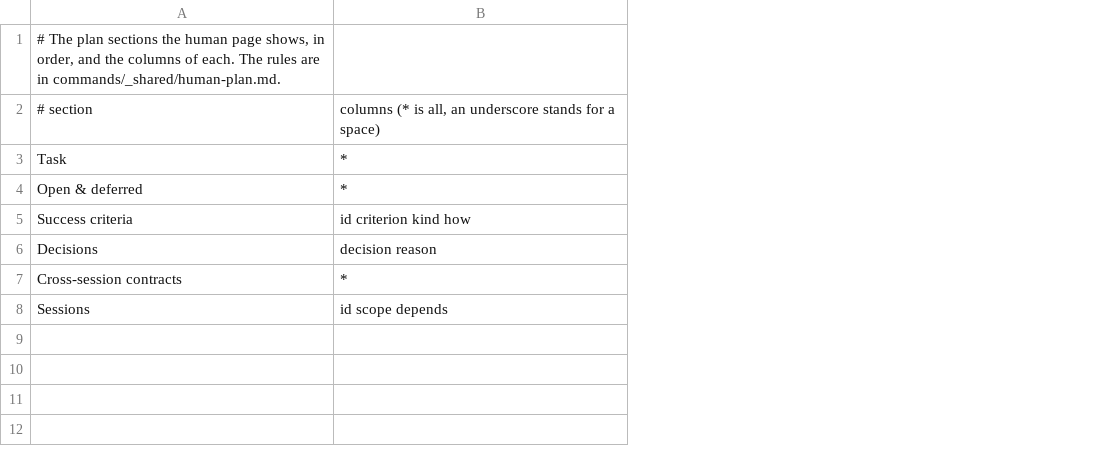
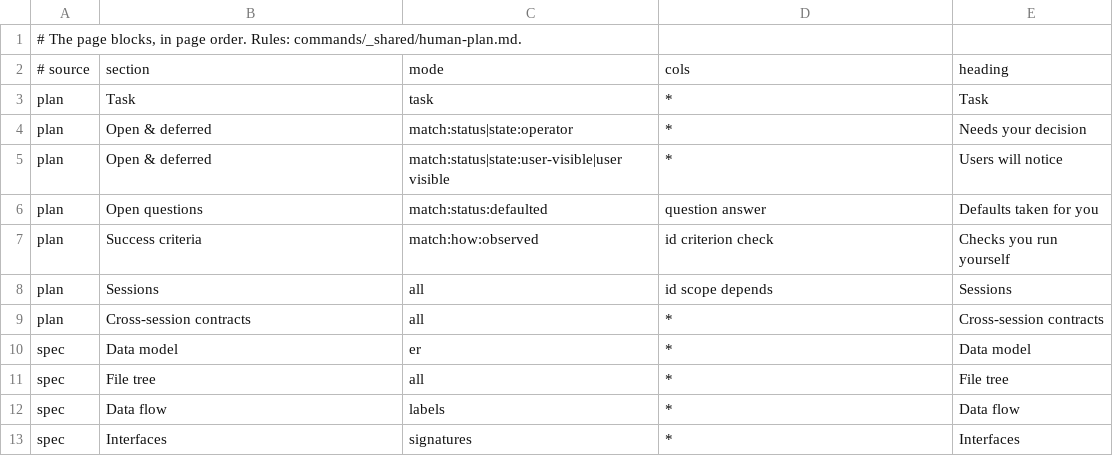
Before and after one commit to karoldabro/vault, a TSV file: templates/human-plan-sections.tsv, drawn as a sheet; removed rows and columns are numbered as before the commit, all else as after; the diff names each change by its address in the sheet, - before the commit and + after, or states it on an @@ line.

```diff
--- a/templates/human-plan-sections.tsv
+++ b/templates/human-plan-sections.tsv
+column A, row 1: # The page blocks, in page order. Rules: commands/_shared/human-plan.md.; rows 3-4: plan | plan; row 7: plan; row 9: plan
+column C, rows 3-4: task | match:status|state:operator; row 7: match:how:observed; row 9: all
+column E, rows 3-4: Task | Needs your decision; row 7: Checks you run yourself; row 9: Cross-session contracts
-B1: # The plan sections the human page shows, in order, and the columns of each. The rules are in commands/_shared/human-plan.md.
+B1: (empty)
-row 2: # section | columns (* is all, an underscore stands for a space)
+row 2: # source | section | mode | cols | heading
+row 5: plan | Open & deferred | match:status|state:user-visible|user visible | * | Users will notice
+row 6: plan | Open questions | match:status:defaulted | question answer | Defaults taken for you
-D7: id criterion kind how
+D7: id criterion check
-row 6: Decisions | decision reason
+row 10: spec | Data model | er | * | Data model
+row 11: spec | File tree | all | * | File tree
+row 12: spec | Data flow | labels | * | Data flow
+row 13: spec | Interfaces | signatures | * | Interfaces
```
Also changed, not shown: arch-profiles/code.tsv, arch-profiles/harness.tsv, 40 other files.
